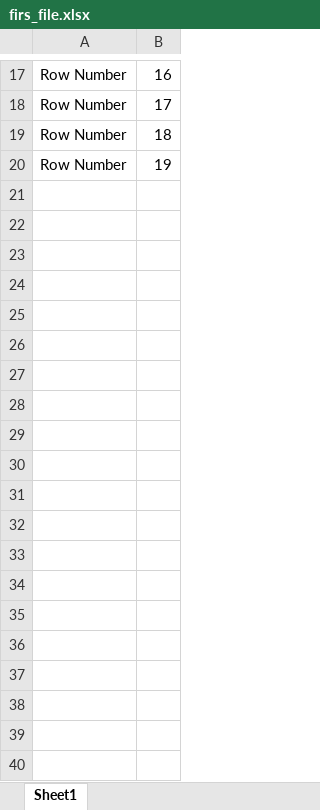
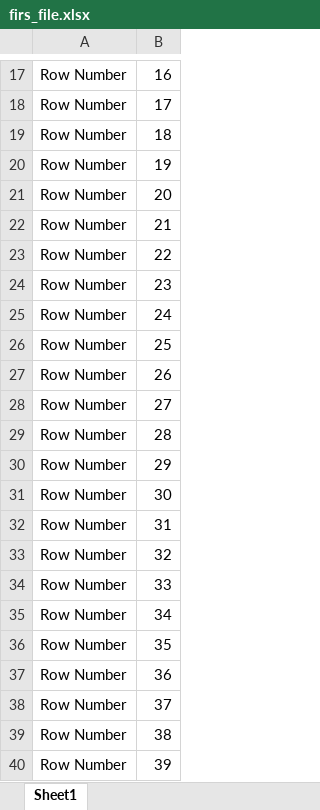
Before and after one commit to enriquedcs/WebScraping, an Excel workbook: Reading Writing Files/firs_file.xlsx, sheet Sheet1, drawn as a sheet; only a part is shown, gaps mark what is left out; values as stored, in another font and other column widths than the file's, no borders; the diff covers the shown part only; the diff names each change by its address in the sheet, - before the commit and + after, or states it on an @@ line.

```diff
--- a/Reading Writing Files/firs_file.xlsx (sheet Sheet1)
+++ b/Reading Writing Files/firs_file.xlsx (sheet Sheet1)
+row 21: Row Number | 20
+row 22: Row Number | 21
+row 23: Row Number | 22
+row 24: Row Number | 23
+row 25: Row Number | 24
+row 26: Row Number | 25
+row 27: Row Number | 26
+row 28: Row Number | 27
+row 29: Row Number | 28
+row 30: Row Number | 29
+row 31: Row Number | 30
+row 32: Row Number | 31
+row 33: Row Number | 32
+row 34: Row Number | 33
+row 35: Row Number | 34
+row 36: Row Number | 35
+row 37: Row Number | 36
+row 38: Row Number | 37
+row 39: Row Number | 38
+row 40: Row Number | 39
```
Also changed, not shown: 160 added rows elsewhere in this sheet, 6 other files.
